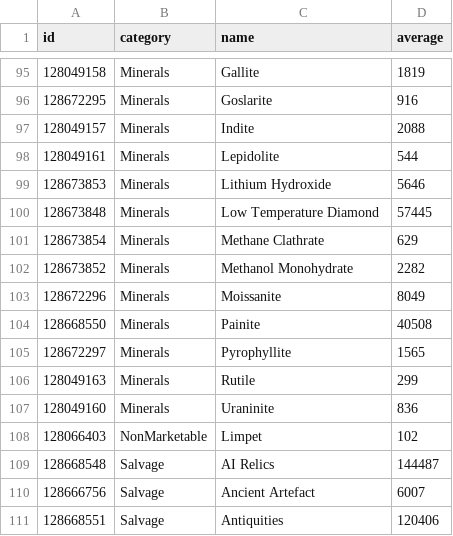
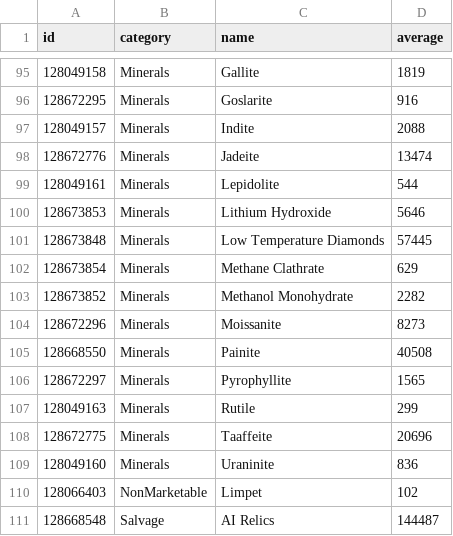
Before and after one commit to EDCD/FDevIDs, a CSV file: commodity.csv, drawn as a sheet; only a part is shown, gaps mark what is left out; the shorter side is filled out with more unchanged rows.

Commit message:
diamonds and minerals

```diff
--- a/commodity.csv
+++ b/commodity.csv
@@ -97,8 +97,9 @@ id,category,name,average
 128049157,Minerals,Indite,2088
+128672776,Minerals,Jadeite,13474
 128049161,Minerals,Lepidolite,544
 128673853,Minerals,Lithium Hydroxide,5646
-128673848,Minerals,Low Temperature Diamond,57445
+128673848,Minerals,Low Temperature Diamonds,57445
 128673854,Minerals,Methane Clathrate,629
 128673852,Minerals,Methanol Monohydrate,2282
-128672296,Minerals,Moissanite,8049
+128672296,Minerals,Moissanite,8273
 128668550,Minerals,Painite,40508
@@ -106,2 +107,3 @@ id,category,name,average
 128049163,Minerals,Rutile,299
+128672775,Minerals,Taaffeite,20696
 128049160,Minerals,Uraninite,836
```
